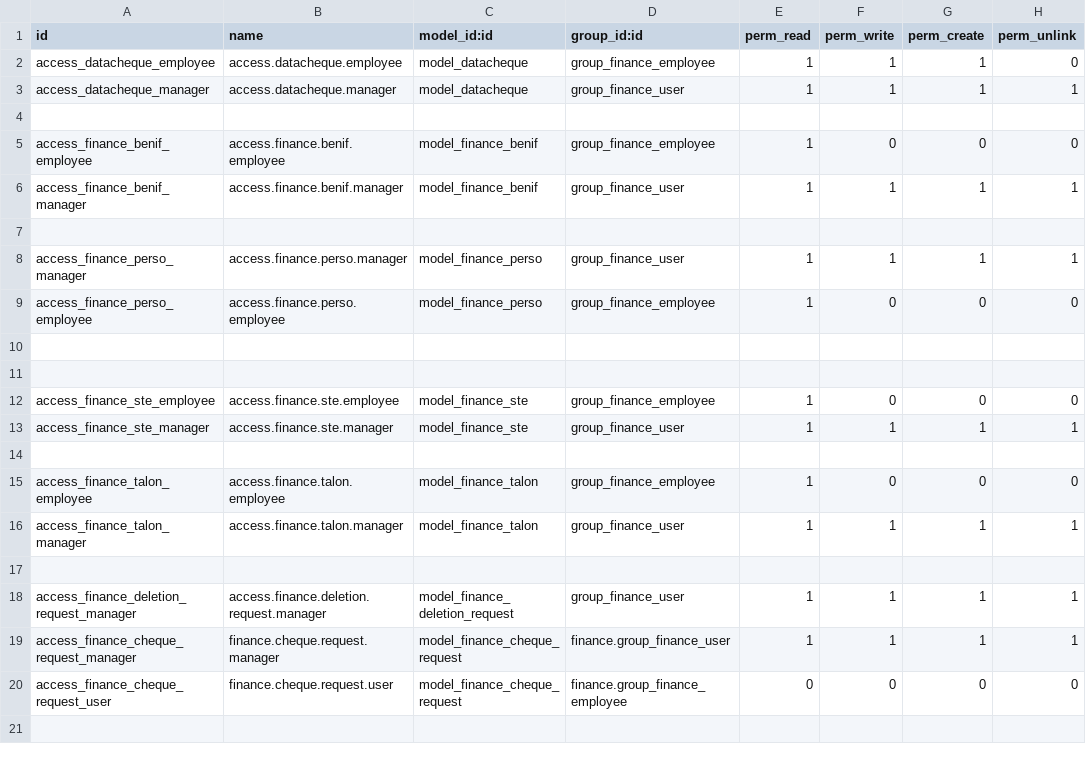
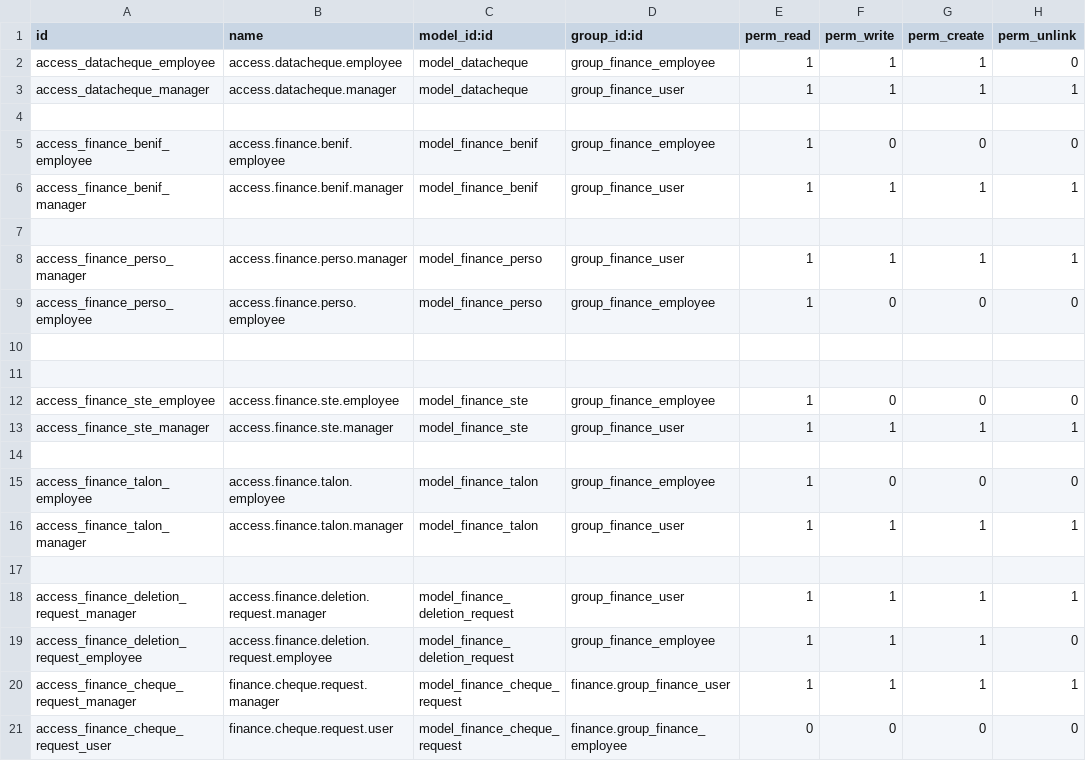
Before and after one commit to ayoubakhrif/Soufiane-Food, a CSV file: custom-addons/finance/security/ir.model.access.csv, drawn as a sheet.

```diff
--- a/custom-addons/finance/security/ir.model.access.csv
+++ b/custom-addons/finance/security/ir.model.access.csv
@@ -18,2 +18,3 @@ access_finance_talon_manager,access.finance.talon.manager,model_finance_talon,gr
 access_finance_deletion_request_manager,access.finance.deletion.request.manager,model_finance_deletion_request,group_finance_user,1,1,1,1
+access_finance_deletion_request_employee,access.finance.deletion.request.employee,model_finance_deletion_request,group_finance_employee,1,1,1,0
 access_finance_cheque_request_manager,finance.cheque.request.manager,model_finance_cheque_request,finance.group_finance_user,1,1,1,1
```
Also changed, not shown: 1 other file.
